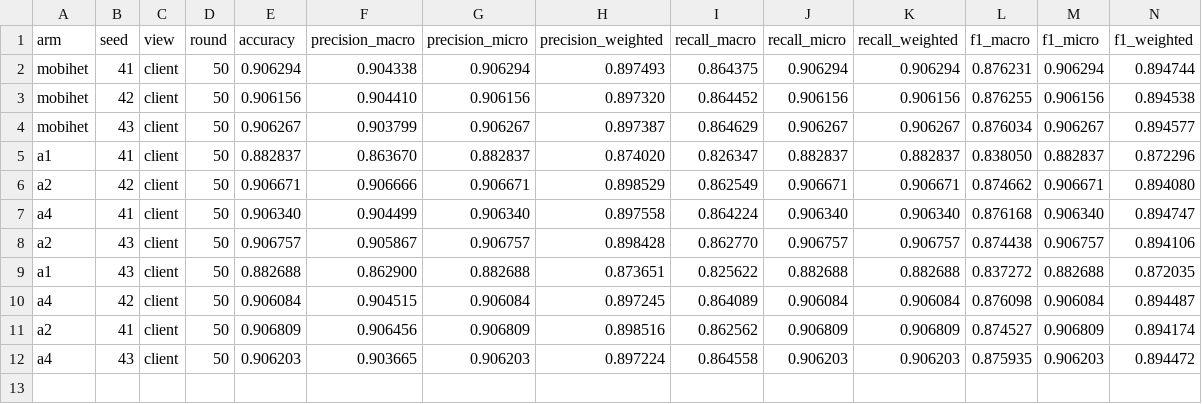
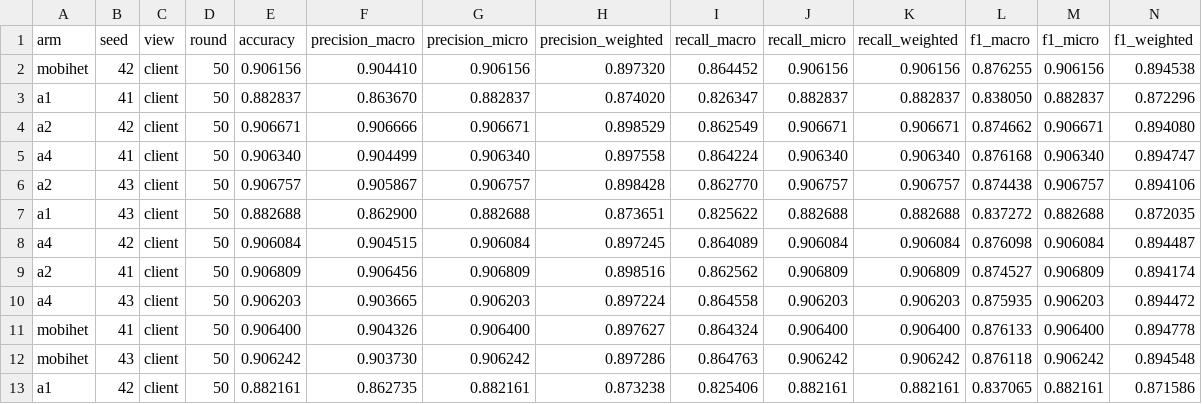
Before and after one commit to odixe06/experiment, a CSV file: experiments/ablation/mixed-case3/results.csv, drawn as a sheet; only a part is shown; removed rows and columns are numbered as before the commit, all else as after; rows hold the shown columns only; the diff names each change by its address in the sheet, - before the commit and + after, or states it on an @@ line.

```diff
--- a/experiments/ablation/mixed-case3/results.csv
+++ b/experiments/ablation/mixed-case3/results.csv
-row 2: mobihet | 41 | client | 50 | 0.906294 | 0.904338 | 0.906294 | 0.897493 | 0.864375 | 0.906294 | 0.906294 | 0.876231 | 0.906294 | 0.894744
-row 4: mobihet | 43 | client | 50 | 0.906267 | 0.903799 | 0.906267 | 0.897387 | 0.864629 | 0.906267 | 0.906267 | 0.876034 | 0.906267 | 0.894577
+row 11: mobihet | 41 | client | 50 | 0.906400 | 0.904326 | 0.906400 | 0.897627 | 0.864324 | 0.906400 | 0.906400 | 0.876133 | 0.906400 | 0.894778
+row 12: mobihet | 43 | client | 50 | 0.906242 | 0.903730 | 0.906242 | 0.897286 | 0.864763 | 0.906242 | 0.906242 | 0.876118 | 0.906242 | 0.894548
+row 13: a1 | 42 | client | 50 | 0.882161 | 0.862735 | 0.882161 | 0.873238 | 0.825406 | 0.882161 | 0.882161 | 0.837065 | 0.882161 | 0.871586
```
Also changed, not shown: experiments/ablation/cnn-bigru/cost.csv, experiments/ablation/cnn-bigru/results.csv, 35 other files.
